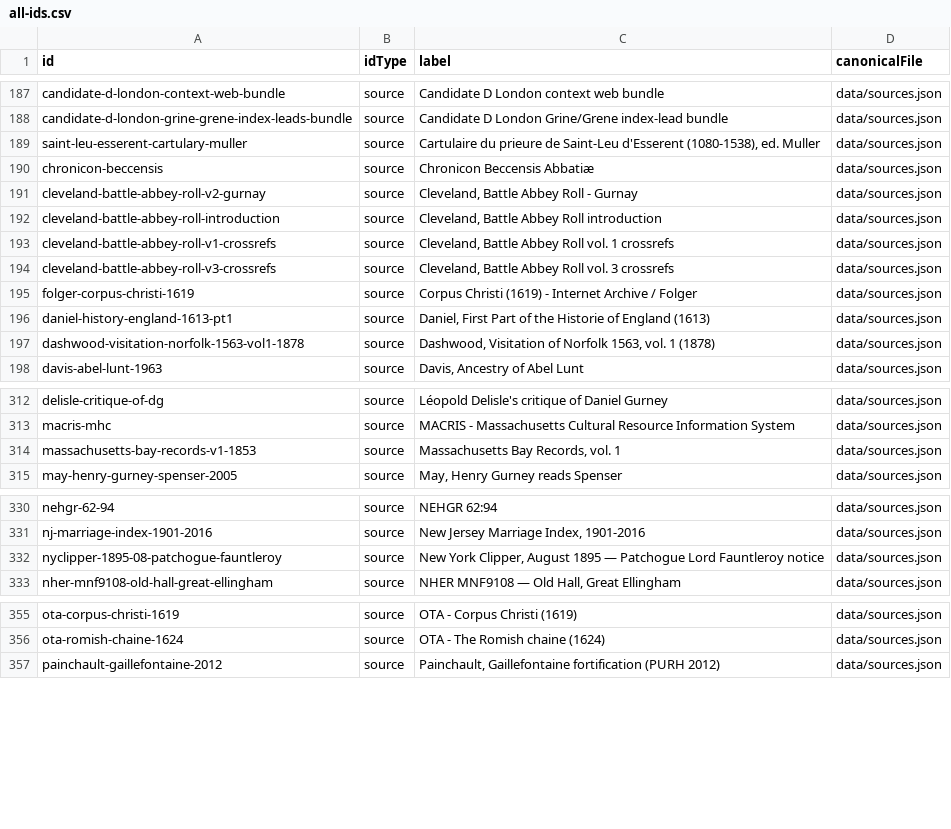
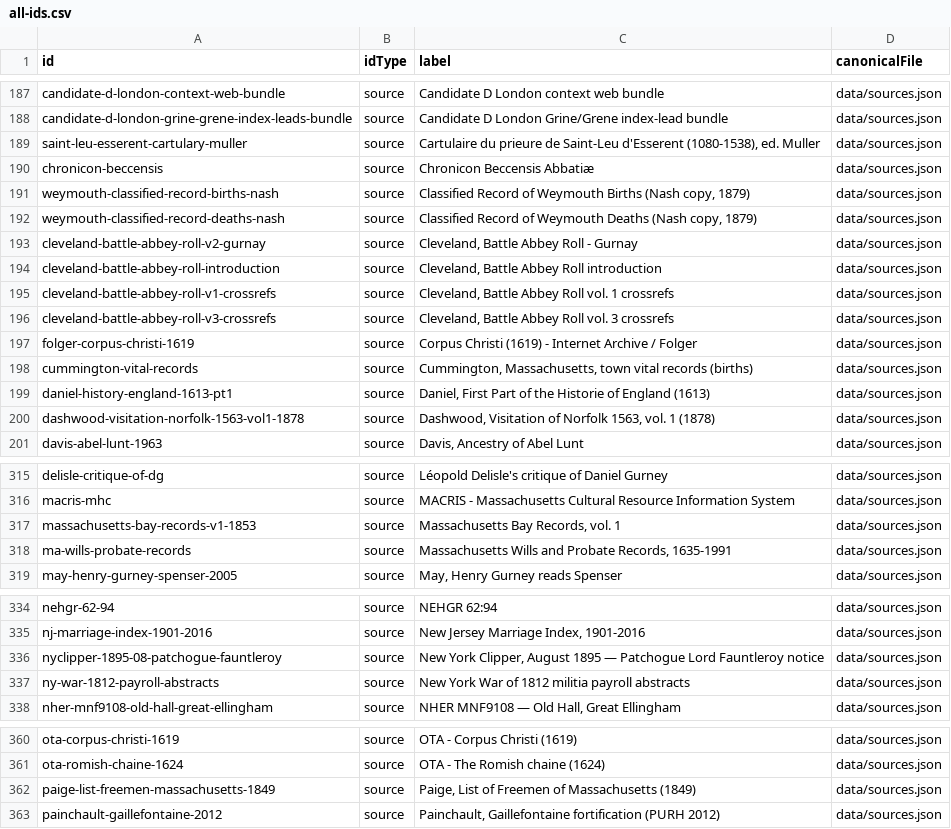
Before and after one commit to allengurney/gurney-genealogy, a CSV file: data/indexes/all-ids.csv, drawn as a sheet; only a part is shown, gaps mark what is left out; the diff names each change by its address in the sheet, - before the commit and + after, or states it on an @@ line.

```diff
--- a/data/indexes/all-ids.csv
+++ b/data/indexes/all-ids.csv
+row 191: weymouth-classified-record-births-nash | source | Classified Record of Weymouth Births (Nash copy, 1879) | data/sources.json
+row 192: weymouth-classified-record-deaths-nash | source | Classified Record of Weymouth Deaths (Nash copy, 1879) | data/sources.json
+row 198: cummington-vital-records | source | Cummington, Massachusetts, town vital records (births) | data/sources.json
+row 318: ma-wills-probate-records | source | Massachusetts Wills and Probate Records, 1635-1991 | data/sources.json
+row 337: ny-war-1812-payroll-abstracts | source | New York War of 1812 militia payroll abstracts | data/sources.json
+row 362: paige-list-freemen-massachusetts-1849 | source | Paige, List of Freemen of Massachusetts (1849) | data/sources.json
```
Also changed, not shown: data/indexes/ancestor-ids.csv, data/indexes/source-ids.csv, 37 other files.
